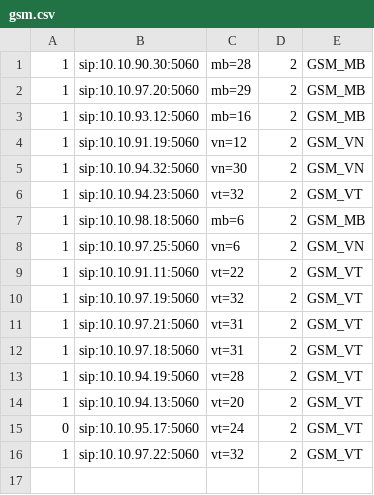
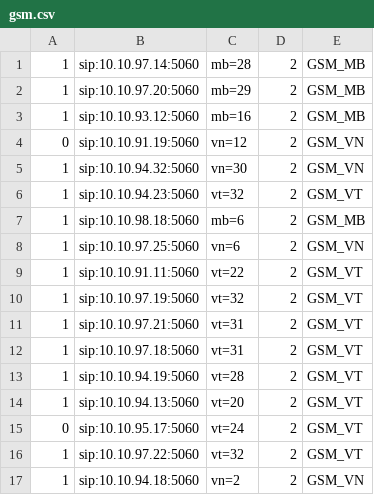
Before and after one commit to devops-itcs/CONFIG-CHANNEL-SIP-TC-92115, a CSV file: gsm.csv, drawn as a sheet.

Commit message:
Update gsm.csv

```diff
--- a/gsm.csv
+++ b/gsm.csv
@@ -1,5 +1,5 @@
-1,sip:10.10.90.30:5060,mb=28,2,GSM_MB
+1,sip:10.10.97.14:5060,mb=28,2,GSM_MB
 1,sip:10.10.97.20:5060,mb=29,2,GSM_MB
 1,sip:10.10.93.12:5060,mb=16,2,GSM_MB
-1,sip:10.10.91.19:5060,vn=12,2,GSM_VN
+0,sip:10.10.91.19:5060,vn=12,2,GSM_VN
 1,sip:10.10.94.32:5060,vn=30,2,GSM_VN
@@ -16 +16,2 @@
 1,sip:10.10.97.22:5060,vt=32,2,GSM_VT
+1,sip:10.10.94.18:5060,vn=2,2,GSM_VN
```
